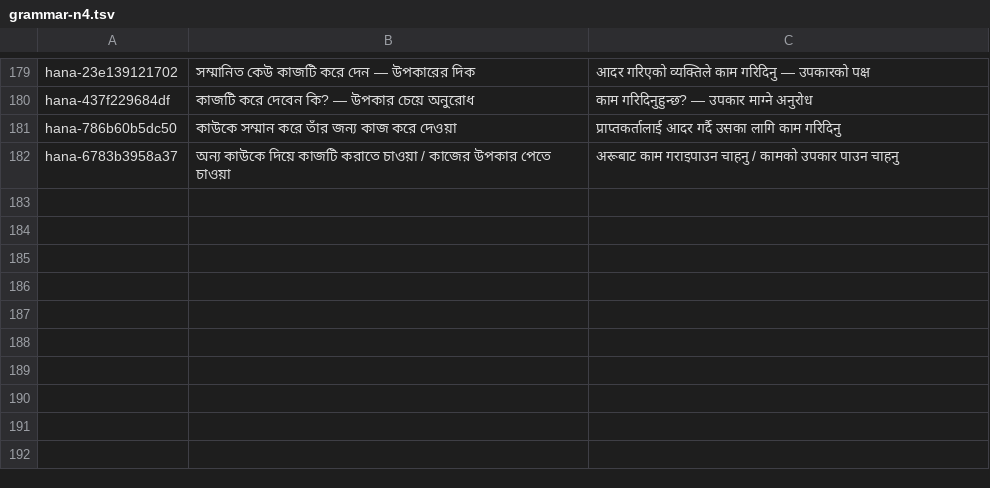
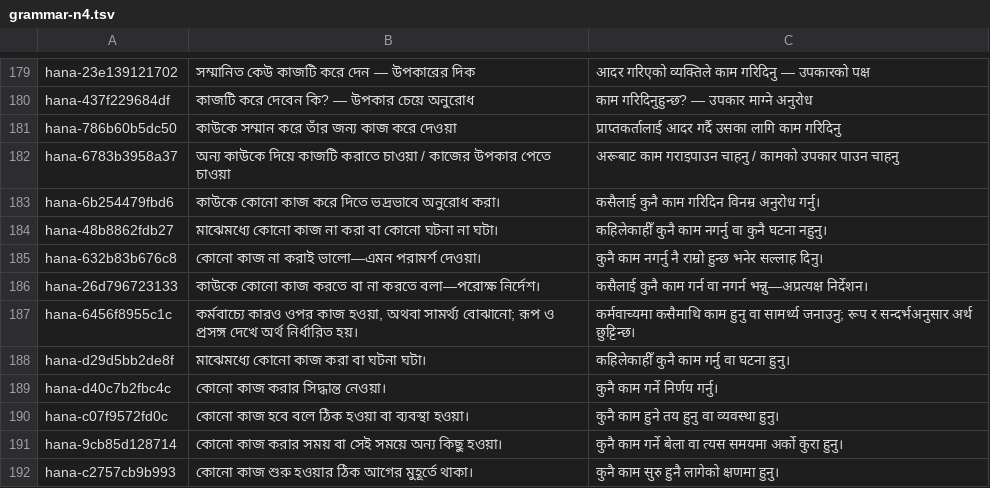
Before and after one commit to Mr04Nazmul/nihongo-path, a TSV file: translations/grammar-n4.tsv, drawn as a sheet; only a part is shown, gaps mark what is left out; the diff names each change by its address in the sheet, - before the commit and + after, or states it on an @@ line.

Commit message:
Review N4 grammar 180–189: negation, decisions and action stages

```diff
--- a/translations/grammar-n4.tsv
+++ b/translations/grammar-n4.tsv
+row 183: hana-6b254479fbd6 | কাউকে কোনো কাজ করে দিতে ভদ্রভাবে অনুরোধ করা। | कसैलाई कुनै काम गरिदिन विनम्र अनुरोध गर्नु।
+row 184: hana-48b8862fdb27 | মাঝেমধ্যে কোনো কাজ না করা বা কোনো ঘটনা না ঘটা। | कहिलेकाहीँ कुनै काम नगर्नु वा कुनै घटना नहुनु।
+row 185: hana-632b83b676c8 | কোনো কাজ না করাই ভালো—এমন পরামর্শ দেওয়া। | कुनै काम नगर्नु नै राम्रो हुन्छ भनेर सल्लाह दिनु।
+row 186: hana-26d796723133 | কাউকে কোনো কাজ করতে বা না করতে বলা—পরোক্ষ নির্দেশ। | कसैलाई कुनै काम गर्न वा नगर्न भन्नु—अप्रत्यक्ष निर्देशन।
+row 187: hana-6456f8955c1c | কর্মবাচ্যে কারও ওপর কাজ হওয়া, অথবা সামর্থ্য বোঝানো; রূপ ও প্রসঙ্গ দেখে অর্থ নির্ধারিত হয়। | कर्मवाच्यमा कसैमाथि काम हुनु वा सामर्थ्य जनाउनु; रूप र सन्दर्भअनुसार अर्थ छुट्टिन्छ।
+row 188: hana-d29d5bb2de8f | মাঝেমধ্যে কোনো কাজ করা বা ঘটনা ঘটা। | कहिलेकाहीँ कुनै काम गर्नु वा घटना हुनु।
+row 189: hana-d40c7b2fbc4c | কোনো কাজ করার সিদ্ধান্ত নেওয়া। | कुनै काम गर्ने निर्णय गर्नु।
+row 190: hana-c07f9572fd0c | কোনো কাজ হবে বলে ঠিক হওয়া বা ব্যবস্থা হওয়া। | कुनै काम हुने तय हुनु वा व्यवस्था हुनु।
+row 191: hana-9cb85d128714 | কোনো কাজ করার সময় বা সেই সময়ে অন্য কিছু হওয়া। | कुनै काम गर्ने बेला वा त्यस समयमा अर्को कुरा हुनु।
+row 192: hana-c2757cb9b993 | কোনো কাজ শুরু হওয়ার ঠিক আগের মুহূর্তে থাকা। | कुनै काम सुरु हुनै लागेको क्षणमा हुनु।
```
Also changed, not shown: 6 other files.
